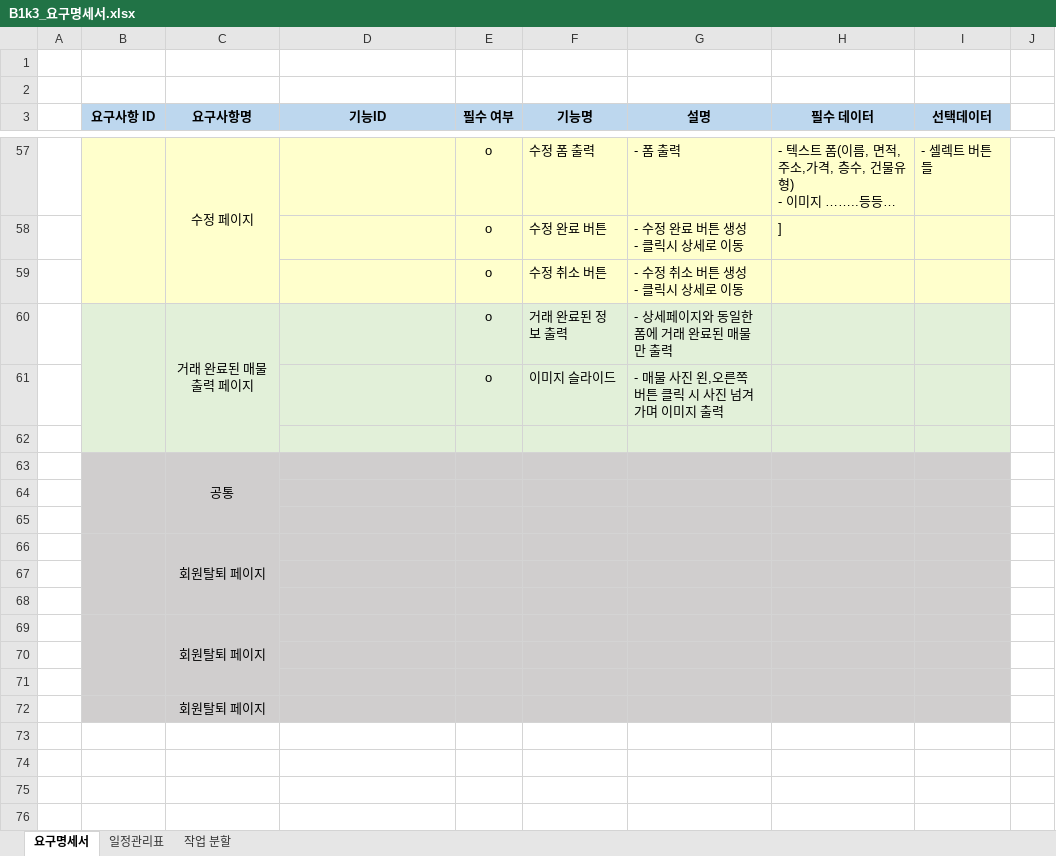
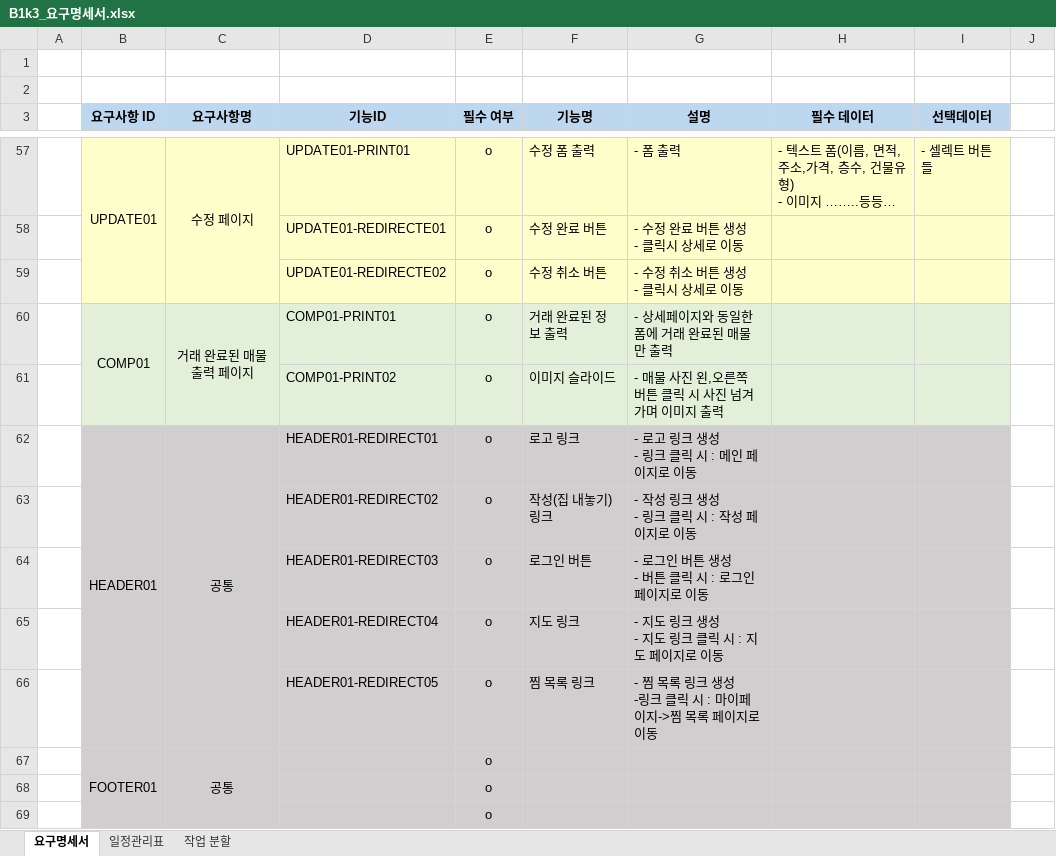
Before and after one commit to faer9876/realestate_project, an Excel workbook: doc/B1k3_요구명세서.xlsx, sheet 요구명세서, drawn as a sheet; only a part is shown, gaps mark what is left out; long unchanged cells end in …; values as stored, in another font and other column widths than the file's, no borders; removed rows and columns are numbered as before the commit, all else as after; ↵ is a line break in a cell; the diff covers the shown part only; the diff names each change by its address in the sheet, - before the commit and + after, or states it on an @@ line.

Commit message:
0607 (요구명세서 수정) 김주영

```diff
--- a/doc/B1k3_요구명세서.xlsx (sheet 요구명세서)
+++ b/doc/B1k3_요구명세서.xlsx (sheet 요구명세서)
-B57 (요구사항 ID): (empty)
+B57 (요구사항 ID): UPDATE01
-D57 (기능ID): (empty)
+D57 (기능ID): UPDATE01-PRINT01
-D58 (기능ID): (empty)
+D58 (기능ID): UPDATE01-REDIRECTE01
-H58 (필수 데이터): ]
+H58 (필수 데이터): (empty)
-D59 (기능ID): (empty)
+D59 (기능ID): UPDATE01-REDIRECTE02
-B60 (요구사항 ID): (empty)
+B60 (요구사항 ID): COMP01
-B60:B62 merged
+B60:B61 merged
-C60:C62 merged
+C60:C61 merged
-D60 (기능ID): (empty)
+D60 (기능ID): COMP01-PRINT01
-D61 (기능ID): (empty)
+D61 (기능ID): COMP01-PRINT02
-row 62: (empty)
+row 62:  | HEADER01 | 공통 | HEADER01-REDIRECT01 | o | 로고 링크 | - 로고 링크 생성 ↵ - 링크 클릭 시 : 메인 페이지로 이동
-B62:I62 fill: #E2F0D9
+B62:I62 fill: #D0CECE
+B62:B66 merged
+C62:C66 merged
-row 63:  |  | 공통
-row 63: (empty)
+row 63:  |  |  | HEADER01-REDIRECT02 | o | 작성(집 내놓기) 링크 | - 작성 링크 생성 ↵ - 링크 클릭 시 : 작성 페이지로 이동
-row 64: (empty)
+row 64:  |  |  | HEADER01-REDIRECT03 | o | 로그인 버튼 | - 로그인 버튼 생성 ↵ - 버튼 클릭 시 : 로그인 페이지로 이동
-row 66:  |  | 회원탈퇴 페이지
-row 65: (empty)
+row 65:  |  |  | HEADER01-REDIRECT04 | o | 지도 링크 | - 지도 링크 생성 ↵ - 지도 링크 클릭 시 : 지도 페이지로 이동
-row 66: (empty)
+row 66:  |  |  | HEADER01-REDIRECT05 | o | 찜 목록 링크 | - 찜 목록 링크 생성 ↵ -링크 클릭 시 : 마이페이지->찜 목록 페이지로 이동
-row 69:  |  | 회원탈퇴 페이지
-row 67: (empty)
+row 67:  | FOOTER01 | 공통 |  | o
+B67:B69 merged
+C67:C69 merged
-E68 (필수 여부): (empty)
+E68 (필수 여부): o
-row 72:  |  | 회원탈퇴 페이지
+row 69:  |  |  |  | o
```
Also changed, not shown: 1 added row, 1 removed row, 54 edited cells, cell formats and merged cells elsewhere in this sheet.
